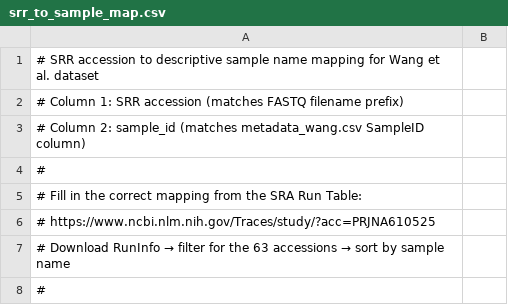
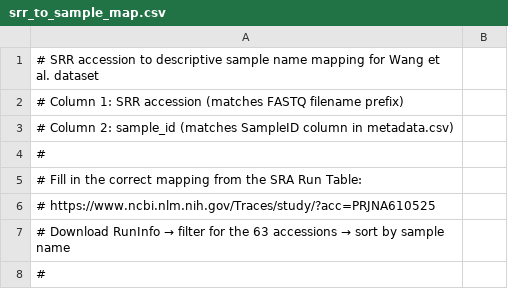
Before and after one commit to byablaev/Metaganomic-Analysis, a CSV file: data_processing/srr_to_sample_map.csv, drawn as a sheet; only a part is shown.

```diff
--- a/data_processing/srr_to_sample_map.csv
+++ b/data_processing/srr_to_sample_map.csv
@@ -2,3 +2,3 @@
 # Column 1: SRR accession (matches FASTQ filename prefix)
-# Column 2: sample_id (matches metadata_wang.csv SampleID column)
+# Column 2: sample_id (matches SampleID column in metadata.csv)
 #
```
Also changed, not shown: 2 other files.
